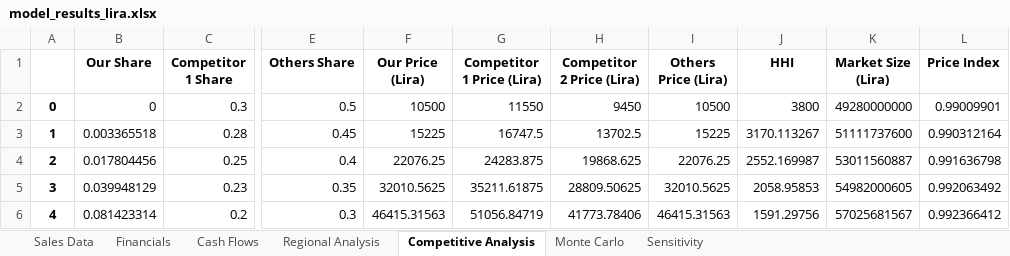
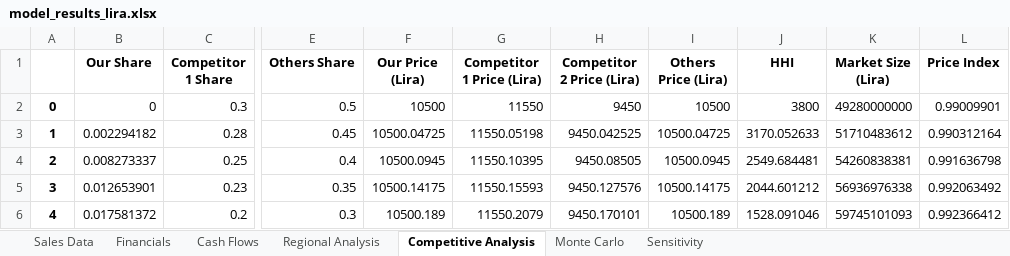
Before and after one commit to Rl0h4w/Begin-to-Business-Analytics-Project, an Excel workbook: model_results_lira.xlsx, sheet Competitive Analysis, drawn as a sheet; only a part is shown, gaps mark what is left out; values as stored, in another font and other column widths than the file's, no borders; the diff covers the shown part only; the diff names each change by its address in the sheet, - before the commit and + after, or states it on an @@ line.

```diff
--- a/model_results_lira.xlsx (sheet Competitive Analysis)
+++ b/model_results_lira.xlsx (sheet Competitive Analysis)
-B3 (Our Share): 0.003365518
+B3 (Our Share): 0.002294182
-F3 (Our Price (Lira)): 15225
+F3 (Our Price (Lira)): 10500.04725
-G3 (Competitor 1 Price (Lira)): 16747.5
+G3 (Competitor 1 Price (Lira)): 11550.05198
-H3 (Competitor 2 Price (Lira)): 13702.5
+H3 (Competitor 2 Price (Lira)): 9450.042525
-I3 (Others Price (Lira)): 15225
+I3 (Others Price (Lira)): 10500.04725
-J3 (HHI): 3170.113267
+J3 (HHI): 3170.052633
-K3 (Market Size (Lira)): 51111737600
+K3 (Market Size (Lira)): 51710483612
-B4 (Our Share): 0.017804456
+B4 (Our Share): 0.008273337
-F4 (Our Price (Lira)): 22076.25
+F4 (Our Price (Lira)): 10500.0945
-G4 (Competitor 1 Price (Lira)): 24283.875
+G4 (Competitor 1 Price (Lira)): 11550.10395
-H4 (Competitor 2 Price (Lira)): 19868.625
+H4 (Competitor 2 Price (Lira)): 9450.08505
-I4 (Others Price (Lira)): 22076.25
+I4 (Others Price (Lira)): 10500.0945
-J4 (HHI): 2552.169987
+J4 (HHI): 2549.684481
-K4 (Market Size (Lira)): 53011560887
+K4 (Market Size (Lira)): 54260838381
-B5 (Our Share): 0.039948129
+B5 (Our Share): 0.012653901
-F5 (Our Price (Lira)): 32010.5625
+F5 (Our Price (Lira)): 10500.14175
-G5 (Competitor 1 Price (Lira)): 35211.61875
+G5 (Competitor 1 Price (Lira)): 11550.15593
-H5 (Competitor 2 Price (Lira)): 28809.50625
+H5 (Competitor 2 Price (Lira)): 9450.127576
-I5 (Others Price (Lira)): 32010.5625
+I5 (Others Price (Lira)): 10500.14175
-J5 (HHI): 2058.95853
+J5 (HHI): 2044.601212
-K5 (Market Size (Lira)): 54982000605
+K5 (Market Size (Lira)): 56936976338
-B6 (Our Share): 0.081423314
+B6 (Our Share): 0.017581372
-F6 (Our Price (Lira)): 46415.31563
+F6 (Our Price (Lira)): 10500.189
-G6 (Competitor 1 Price (Lira)): 51056.84719
+G6 (Competitor 1 Price (Lira)): 11550.2079
-H6 (Competitor 2 Price (Lira)): 41773.78406
+H6 (Competitor 2 Price (Lira)): 9450.170101
-I6 (Others Price (Lira)): 46415.31563
+I6 (Others Price (Lira)): 10500.189
-J6 (HHI): 1591.29756
+J6 (HHI): 1528.091046
-K6 (Market Size (Lira)): 57025681567
+K6 (Market Size (Lira)): 59745101093
```
Also changed, not shown: 21 edited cells elsewhere in this sheet, sheet Monte Carlo, sheet Financials, sheet Cash Flows, sheet Sensitivity, sheet Sales Data, 4 other files.
